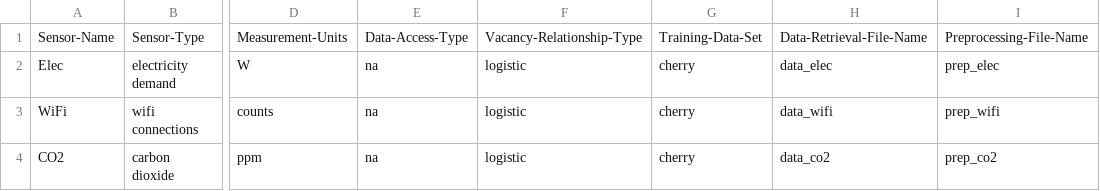
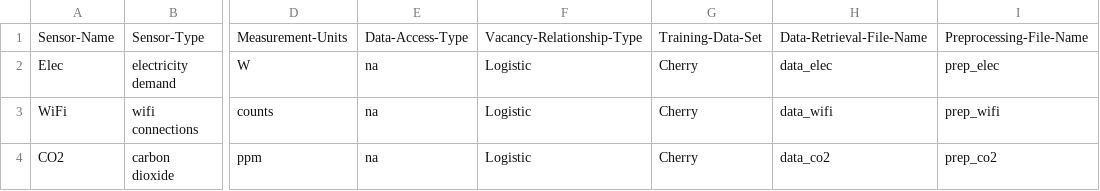
Before and after one commit to LMSlaugh/VIE, a CSV file: ConfigFiles/VIE-sensor-metadatabase_Logistic_Cherry.csv, drawn as a sheet; only a part is shown, gaps mark what is left out; the diff names each change by its address in the sheet, - before the commit and + after, or states it on an @@ line.

Commit message:
Updated .gitignore, README. Split methods out of main.py into a new file, main_controller.py. Removed extra config files.

```diff
--- a/ConfigFiles/VIE-sensor-metadatabase_Logistic_Cherry.csv
+++ b/ConfigFiles/VIE-sensor-metadatabase_Logistic_Cherry.csv
-F2:F4: logistic
+F2:F4: Logistic
-G2:G4: cherry
+G2:G4: Cherry
```
Also changed, not shown: ConfigFiles/VIE-sensor-metadatabase_Logistic_Cherry_new.csv, 15 other files.
